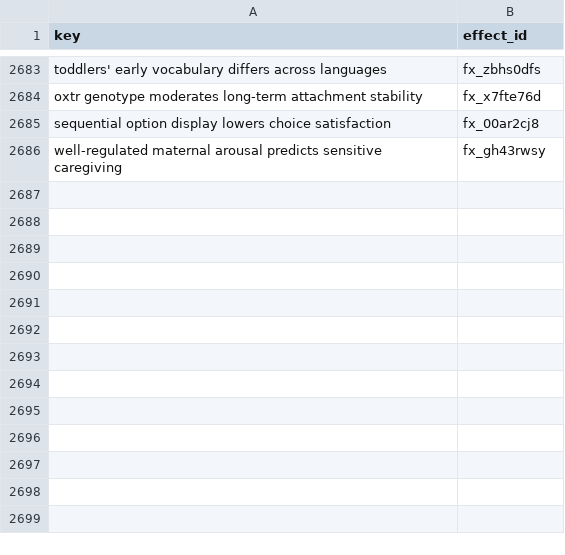
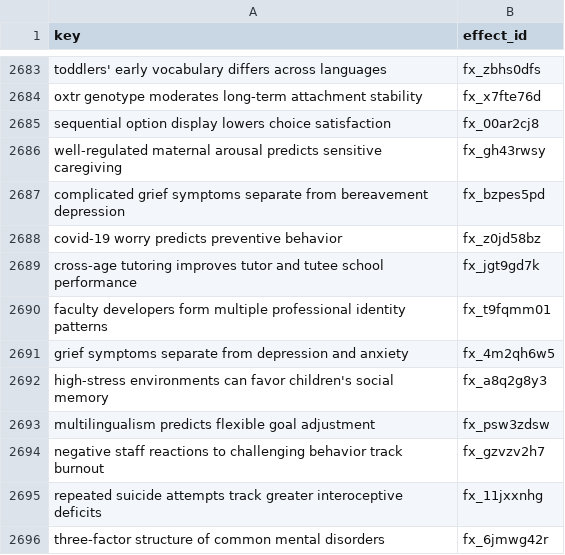
Before and after one commit to leosammallahti/retested, a CSV file: data/curated/registry/effect_ids.csv, drawn as a sheet; only a part is shown, gaps mark what is left out; the diff names each change by its address in the sheet, - before the commit and + after, or states it on an @@ line.

```diff
--- a/data/curated/registry/effect_ids.csv
+++ b/data/curated/registry/effect_ids.csv
+row 2687: complicated grief symptoms separate from bereavement depression | fx_bzpes5pd
+row 2688: covid-19 worry predicts preventive behavior | fx_z0jd58bz
+row 2689: cross-age tutoring improves tutor and tutee school performance | fx_jgt9gd7k
+row 2690: faculty developers form multiple professional identity patterns | fx_t9fqmm01
+row 2691: grief symptoms separate from depression and anxiety | fx_4m2qh6w5
+row 2692: high-stress environments can favor children's social memory | fx_a8q2g8y3
+row 2693: multilingualism predicts flexible goal adjustment | fx_psw3zdsw
+row 2694: negative staff reactions to challenging behavior track burnout | fx_gzvzv2h7
+row 2695: repeated suicide attempts track greater interoceptive deficits | fx_11jxxnhg
+row 2696: three-factor structure of common mental disorders | fx_6jmwg42r
```
Also changed, not shown: 4 other files.
